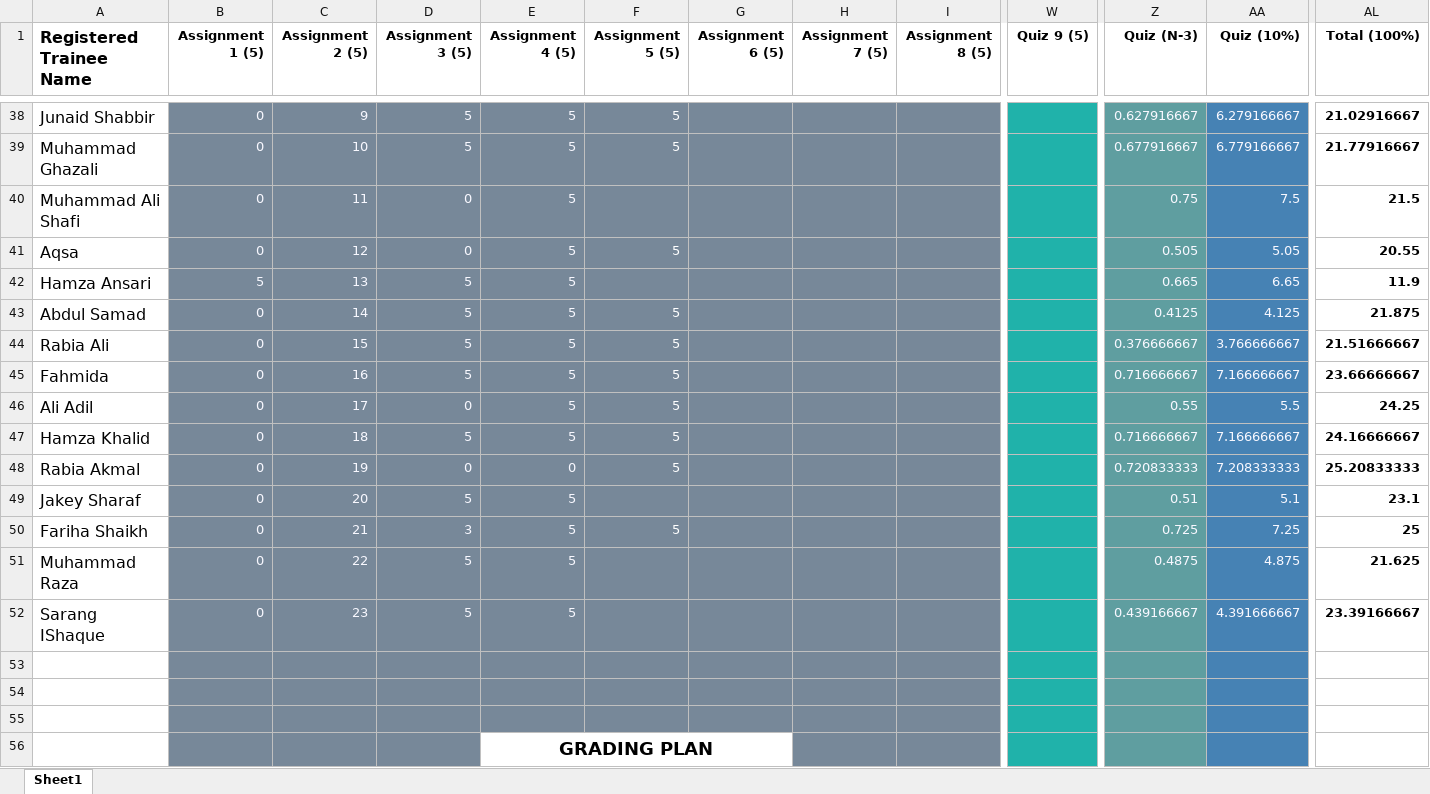
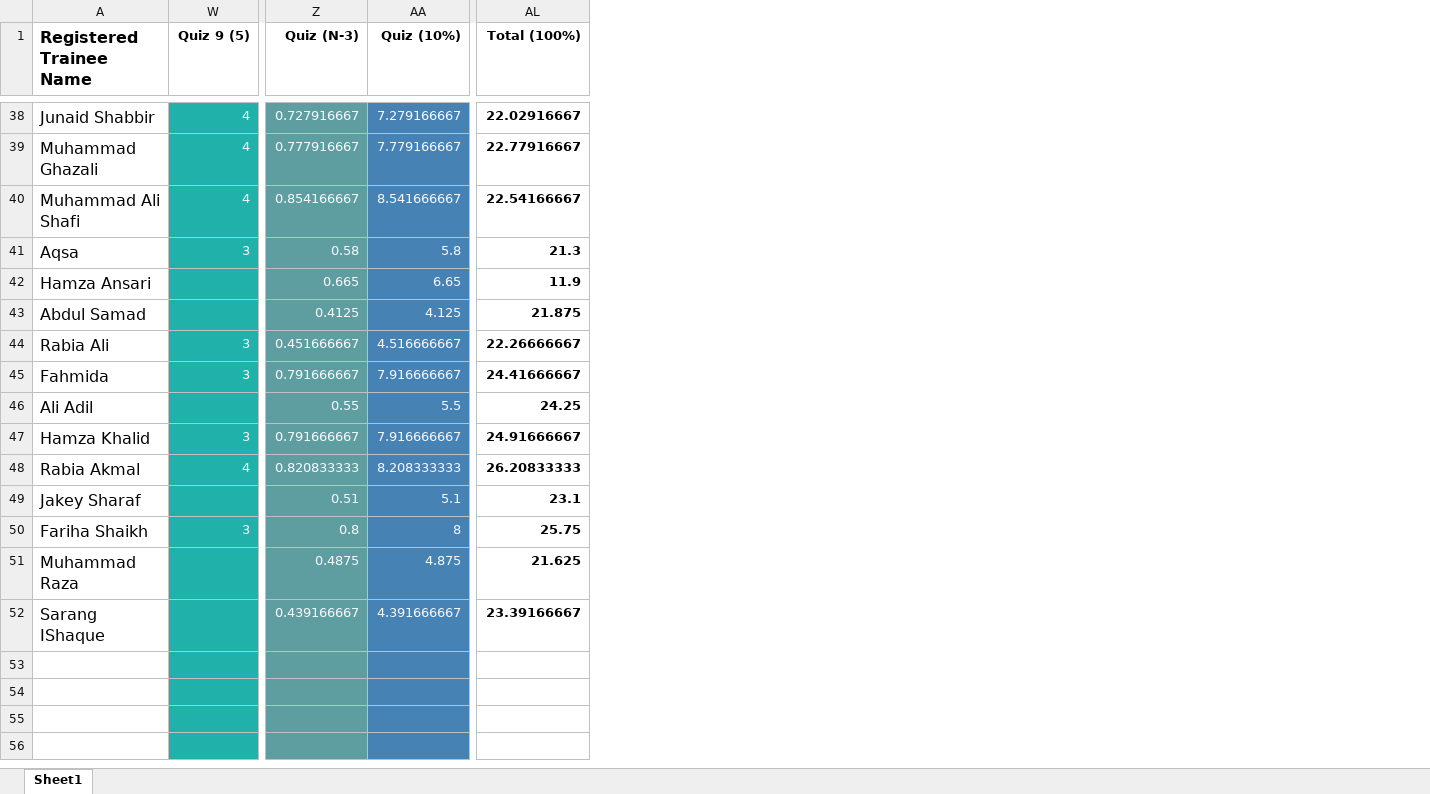
Before and after one commit to taharushain/IT-Entrepreneurship, an Excel workbook: grades.xlsx, sheet Sheet1, drawn as a sheet; only a part is shown, gaps mark what is left out; values as stored, in another font and other column widths than the file's, no borders; the diff covers the shown part only; the diff names each change by its address in the sheet, - before the commit and + after, or states it on an @@ line.

```diff
--- a/grades.xlsx (sheet Sheet1)
+++ b/grades.xlsx (sheet Sheet1)
@@ column B (Assignment 1 (5)) hidden, rows 38-52: 0 | 0 | 0 | 0 | 5 | 0 | 0 | 0 | 0 | 0 | 0 | 0 | 0 | 0 | 0 @@
@@ column C (Assignment 2 (5)) hidden, rows 38-52: 9 | 10 | 11 | 12 | 13 | 14 | 15 | 16 | 17 | 18 | 19 | 20 | 21 | 22 | 23 @@
@@ column D (Assignment 3 (5)) hidden, rows 38-52: 5 | 5 | 0 | 0 | 5 | 5 | 5 | 5 | 0 | 5 | 0 | 5 | 3 | 5 | 5 @@
@@ column E (Assignment 4 (5)) hidden, rows 38-56: 5 | 5 | 5 | 5 | 5 | 5 | 5 | 5 | 5 | 5 | 0 | 5 | 5 | 5 | 5 |  |  |  | GRADING PLAN @@
@@ column F (Assignment 5 (5)) hidden, rows 38-50: 5 | 5 |  | 5 |  | 5 | 5 | 5 | 5 | 5 | 5 |  | 5 @@
@@ column G (Assignment 6 (5)) hidden, empty @@
@@ column H (Assignment 7 (5)) hidden, empty @@
@@ column I (Assignment 8 (5)) hidden, empty @@
-W38:W40 (Quiz 9 (5)): (empty)
+W38:W40 (Quiz 9 (5)): 4
-Z38 (Quiz (N-3)): 0.627916667
+Z38 (Quiz (N-3)): 0.727916667
-AA38 (Quiz (10%)): 6.279166667
+AA38 (Quiz (10%)): 7.279166667
-AL38 (Total (100%)): 21.02916667
+AL38 (Total (100%)): 22.02916667
-Z39 (Quiz (N-3)): 0.677916667
+Z39 (Quiz (N-3)): 0.777916667
-AA39 (Quiz (10%)): 6.779166667
+AA39 (Quiz (10%)): 7.779166667
-AL39 (Total (100%)): 21.77916667
+AL39 (Total (100%)): 22.77916667
-Z40 (Quiz (N-3)): 0.75
+Z40 (Quiz (N-3)): 0.854166667
-AA40 (Quiz (10%)): 7.5
+AA40 (Quiz (10%)): 8.541666667
-AL40 (Total (100%)): 21.5
+AL40 (Total (100%)): 22.54166667
-W41 (Quiz 9 (5)): (empty)
+W41 (Quiz 9 (5)): 3
-Z41 (Quiz (N-3)): 0.505
+Z41 (Quiz (N-3)): 0.58
-AA41 (Quiz (10%)): 5.05
+AA41 (Quiz (10%)): 5.8
-AL41 (Total (100%)): 20.55
+AL41 (Total (100%)): 21.3
-W44:W45 (Quiz 9 (5)): (empty)
+W44:W45 (Quiz 9 (5)): 3
-Z44 (Quiz (N-3)): 0.376666667
+Z44 (Quiz (N-3)): 0.451666667
-AA44 (Quiz (10%)): 3.766666667
+AA44 (Quiz (10%)): 4.516666667
-AL44 (Total (100%)): 21.51666667
+AL44 (Total (100%)): 22.26666667
-Z45 (Quiz (N-3)): 0.716666667
+Z45 (Quiz (N-3)): 0.791666667
-AA45 (Quiz (10%)): 7.166666667
+AA45 (Quiz (10%)): 7.916666667
-AL45 (Total (100%)): 23.66666667
+AL45 (Total (100%)): 24.41666667
-W47 (Quiz 9 (5)): (empty)
+W47 (Quiz 9 (5)): 3
-Z47 (Quiz (N-3)): 0.716666667
+Z47 (Quiz (N-3)): 0.791666667
-AA47 (Quiz (10%)): 7.166666667
+AA47 (Quiz (10%)): 7.916666667
-AL47 (Total (100%)): 24.16666667
+AL47 (Total (100%)): 24.91666667
-W48 (Quiz 9 (5)): (empty)
+W48 (Quiz 9 (5)): 4
-Z48 (Quiz (N-3)): 0.720833333
+Z48 (Quiz (N-3)): 0.820833333
-AA48 (Quiz (10%)): 7.208333333
+AA48 (Quiz (10%)): 8.208333333
-AL48 (Total (100%)): 25.20833333
+AL48 (Total (100%)): 26.20833333
-W50 (Quiz 9 (5)): (empty)
+W50 (Quiz 9 (5)): 3
-Z50 (Quiz (N-3)): 0.725
+Z50 (Quiz (N-3)): 0.8
-AA50 (Quiz (10%)): 7.25
+AA50 (Quiz (10%)): 8
-AL50 (Total (100%)): 25
+AL50 (Total (100%)): 25.75
```
Also changed, not shown: 13 removed columns and 154 edited cells elsewhere in this sheet, hidden cells, attendance.xlsx.
